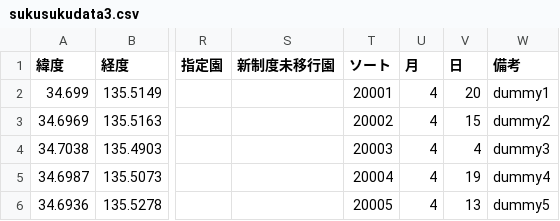
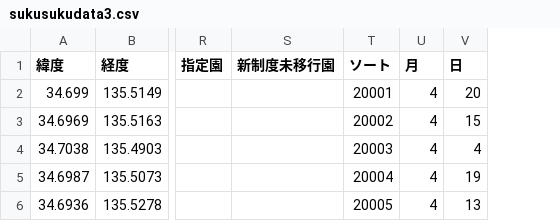
Before and after one commit to tadakazu1972/kodomomap, a CSV file: sukusukudata3.csv, drawn as a sheet; only a part is shown, gaps mark what is left out; the diff names each change by its address in the sheet, - before the commit and + after, or states it on an @@ line.

Commit message:
sukusukudata3.csv

```diff
--- a/sukusukudata3.csv
+++ b/sukusukudata3.csv
-column W (備考), rows 2-6: dummy1 | dummy2 | dummy3 | dummy4 | dummy5
```
